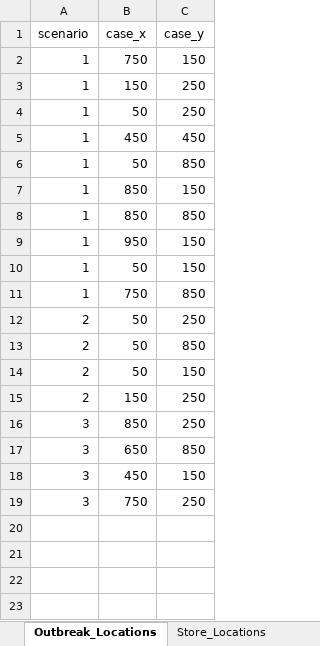
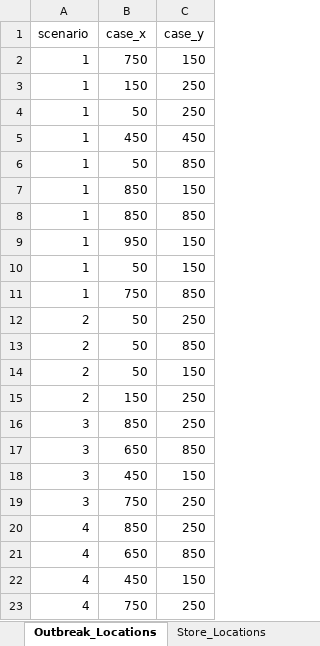
Before and after one commit to SandraRudeloff/Pattern_Comparison_Toy_Example, an Excel workbook: Traceback_Model/Data/scenarios.xlsx, sheet Outbreak_Locations, drawn as a sheet; values as stored, in another font and other column widths than the file's, no borders; the diff names each change by its address in the sheet, - before the commit and + after, or states it on an @@ line.

```diff
--- a/Traceback_Model/Data/scenarios.xlsx (sheet Outbreak_Locations)
+++ b/Traceback_Model/Data/scenarios.xlsx (sheet Outbreak_Locations)
+row 20: 4 | 850 | 250
+row 21: 4 | 650 | 850
+row 22: 4 | 450 | 150
+row 23: 4 | 750 | 250
```
Also changed, not shown: sheet Store_Locations, sheet Population.
